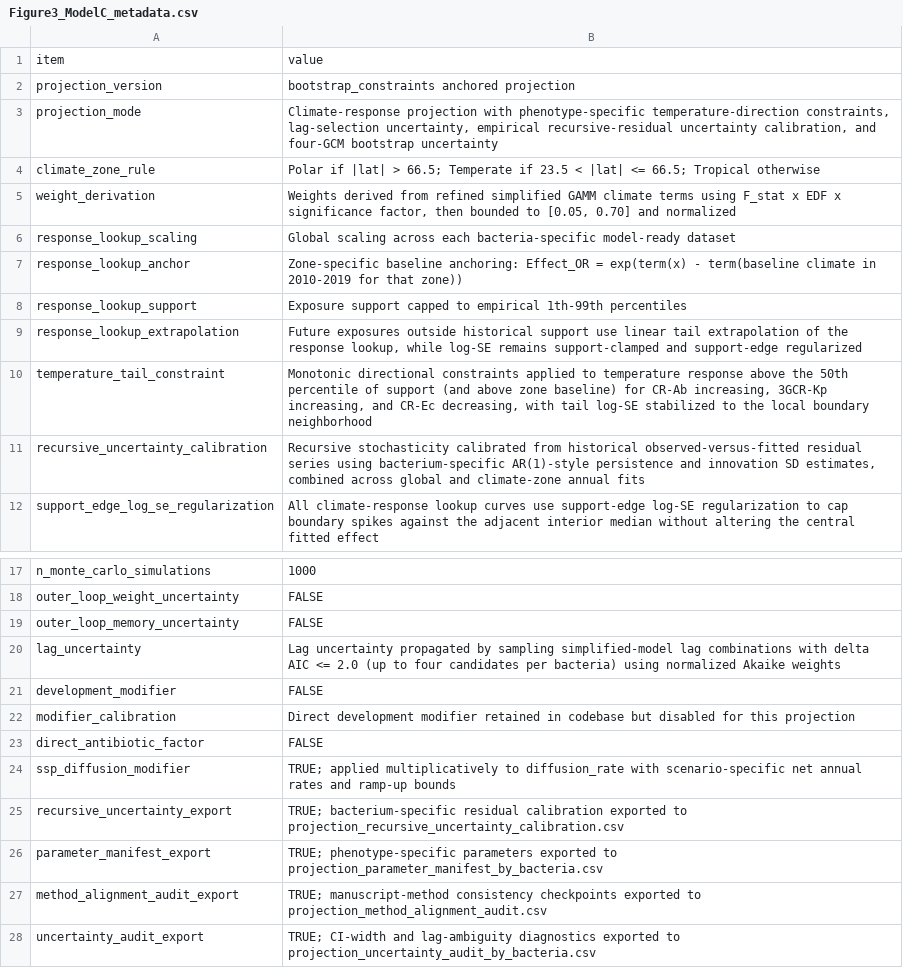
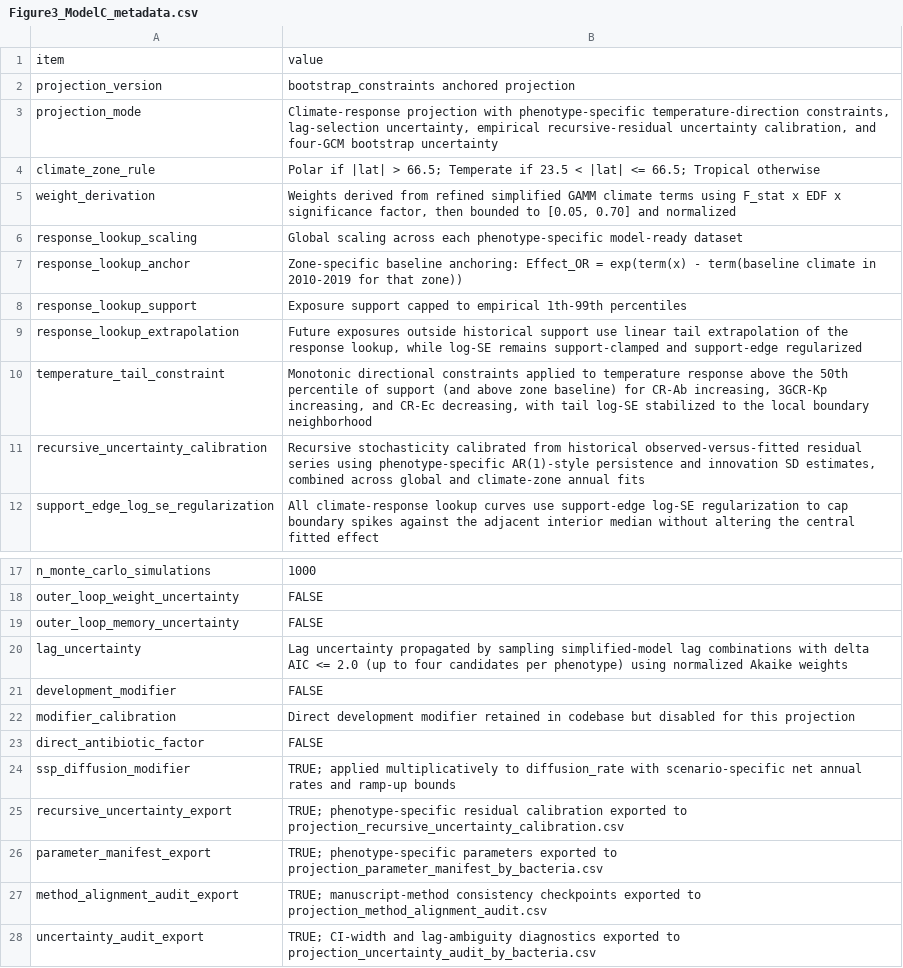
Before and after one commit to ruo1wang1/climate-amr-global-analysis, a CSV file: data/source_data/figure3_future_projections/01_csv/Figure3_ModelC_metadata.csv, drawn as a sheet; only a part is shown, gaps mark what is left out.

```diff
--- a/data/source_data/figure3_future_projections/01_csv/Figure3_ModelC_metadata.csv
+++ b/data/source_data/figure3_future_projections/01_csv/Figure3_ModelC_metadata.csv
@@ -5,3 +5,3 @@
 "weight_derivation","Weights derived from refined simplified GAMM climate terms using F_stat x EDF x significance factor, then bounded to [0.05, 0.70] and normalized"
-"response_lookup_scaling","Global scaling across each bacteria-specific model-ready dataset"
+"response_lookup_scaling","Global scaling across each phenotype-specific model-ready dataset"
 "response_lookup_anchor","Zone-specific baseline anchoring: Effect_OR = exp(term(x) - term(baseline climate in 2010-2019 for that zone))"
@@ -10,3 +10,3 @@
 "temperature_tail_constraint","Monotonic directional constraints applied to temperature response above the 50th percentile of support (and above zone baseline) for CR-Ab increasing, 3GCR-Kp increasing, and CR-Ec decreasing, with tail log-SE stabilized to the local boundary neighborhood"
-"recursive_uncertainty_calibration","Recursive stochasticity calibrated from historical observed-versus-fitted residual series using bacterium-specific AR(1)-style persistence and innovation SD estimates, combined across global and climate-zone annual fits"
+"recursive_uncertainty_calibration","Recursive stochasticity calibrated from historical observed-versus-fitted residual series using phenotype-specific AR(1)-style persistence and innovation SD estimates, combined across global and climate-zone annual fits"
 "support_edge_log_se_regularization","All climate-response lookup curves use support-edge log-SE regularization to cap boundary spikes against the adjacent interior median without altering the central fitted effect"
@@ -19,3 +19,3 @@
 "outer_loop_memory_uncertainty","FALSE"
-"lag_uncertainty","Lag uncertainty propagated by sampling simplified-model lag combinations with delta AIC <= 2.0 (up to four candidates per bacteria) using normalized Akaike weights"
+"lag_uncertainty","Lag uncertainty propagated by sampling simplified-model lag combinations with delta AIC <= 2.0 (up to four candidates per phenotype) using normalized Akaike weights"
 "development_modifier","FALSE"
@@ -24,3 +24,3 @@
 "ssp_diffusion_modifier","TRUE; applied multiplicatively to diffusion_rate with scenario-specific net annual rates and ramp-up bounds"
-"recursive_uncertainty_export","TRUE; bacterium-specific residual calibration exported to projection_recursive_uncertainty_calibration.csv"
+"recursive_uncertainty_export","TRUE; phenotype-specific residual calibration exported to projection_recursive_uncertainty_calibration.csv"
 "parameter_manifest_export","TRUE; phenotype-specific parameters exported to projection_parameter_manifest_by_bacteria.csv"
```
Also changed, not shown: 4 other files.
